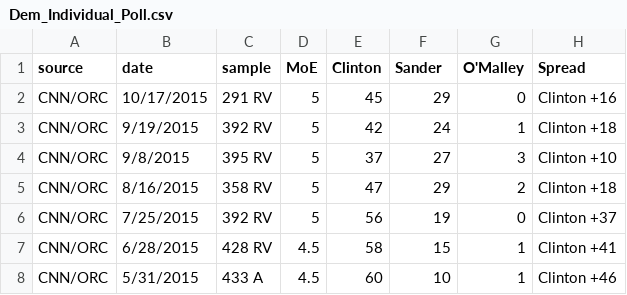
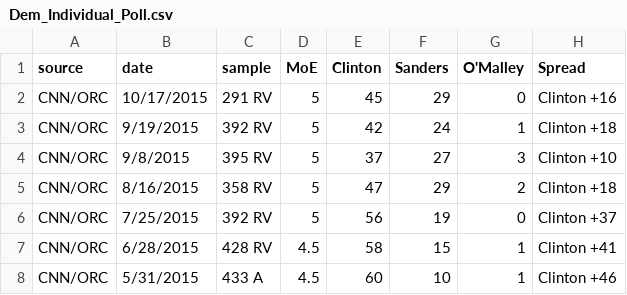
Before and after one commit to weihao0521/informationvisualization, a CSV file: final/data/poll/Dem_Individual_Poll.csv, drawn as a sheet; only a part is shown.

Commit message:
mis spelling... again and again

```diff
--- a/final/data/poll/Dem_Individual_Poll.csv
+++ b/final/data/poll/Dem_Individual_Poll.csv
@@ -1,2 +1,2 @@
-source,date,sample,MoE,Clinton,Sander,O'Malley,Spread
+source,date,sample,MoE,Clinton,Sanders,O'Malley,Spread
 CNN/ORC,10/17/2015,291 RV,5,45,29,0,Clinton +16
```
